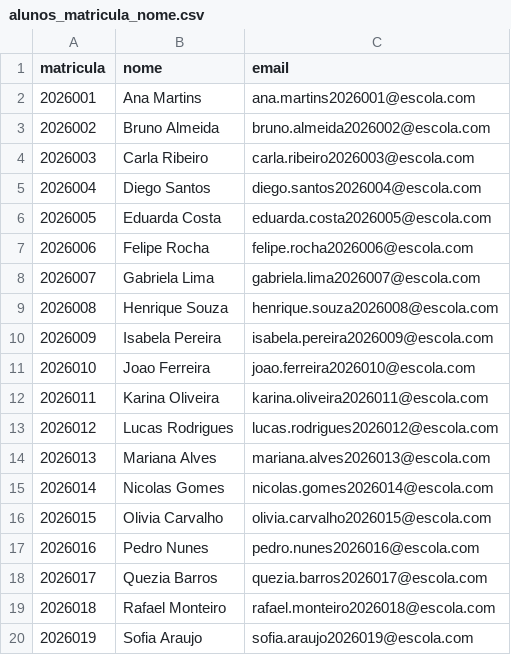
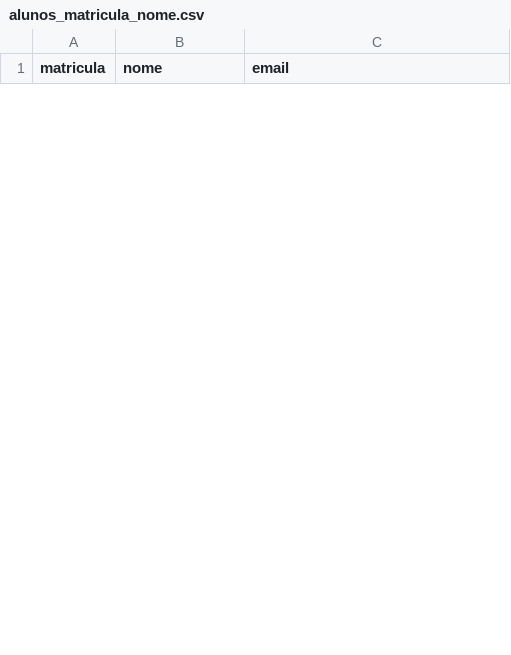
Before and after one commit to yurecamilo/TCC-Assiduidade, a CSV file: docs/alunos_matricula_nome.csv, drawn as a sheet; only a part is shown; the diff covers the shown part only.

Commit message:
feat: substituir logs por grids e adicionar relatórios de aulas
- Exibe alunos importados e ausentes em DataGrid
- Move mensagens das telas para MessageBox
- Adiciona objetos de resultado para importações
- Cria tela de relatórios de aulas com geração de HTML
- Adiciona botão de relatórios no menu
- Documenta as mudanças em docs/documentação

```diff
--- a/docs/alunos_matricula_nome.csv
+++ b/docs/alunos_matricula_nome.csv
@@ -1,20 +1 @@
 matricula,nome,email
-2026001,Ana Martins,ana.martins2026001@escola.com
-2026002,Bruno Almeida,bruno.almeida2026002@escola.com
-2026003,Carla Ribeiro,carla.ribeiro2026003@escola.com
-2026004,Diego Santos,diego.santos2026004@escola.com
-2026005,Eduarda Costa,eduarda.costa2026005@escola.com
-2026006,Felipe Rocha,felipe.rocha2026006@escola.com
-2026007,Gabriela Lima,gabriela.lima2026007@escola.com
-2026008,Henrique Souza,henrique.souza2026008@escola.com
-2026009,Isabela Pereira,isabela.pereira2026009@escola.com
-2026010,Joao Ferreira,joao.ferreira2026010@escola.com
-2026011,Karina Oliveira,karina.oliveira2026011@escola.com
-2026012,Lucas Rodrigues,lucas.rodrigues2026012@escola.com
-2026013,Mariana Alves,mariana.alves2026013@escola.com
-2026014,Nicolas Gomes,nicolas.gomes2026014@escola.com
-2026015,Olivia Carvalho,olivia.carvalho2026015@escola.com
-2026016,Pedro Nunes,pedro.nunes2026016@escola.com
-2026017,Quezia Barros,quezia.barros2026017@escola.com
-2026018,Rafael Monteiro,rafael.monteiro2026018@escola.com
-2026019,Sofia Araujo,sofia.araujo2026019@escola.com
```
Also changed, not shown: 30 added rows and 11 removed rows elsewhere in this file, 22 other files.
